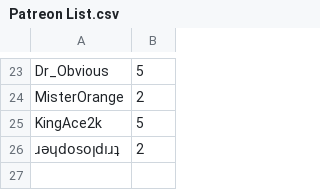
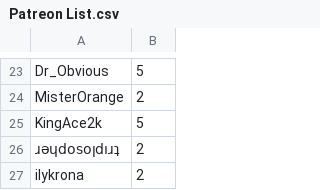
Before and after one commit to SpiritXR/Patreon-List-Manager-List, a CSV file: Patreon List.csv, drawn as a sheet; only a part is shown, gaps mark what is left out.

Commit message:
Update Patreon List.csv
added ilykrona tier 2

```diff
--- a/Patreon List.csv
+++ b/Patreon List.csv
@@ -26 +26,2 @@ KingAce2k,5
 ɹǝɥdosoןdıɹʇ,2
+ilykrona,2
```
